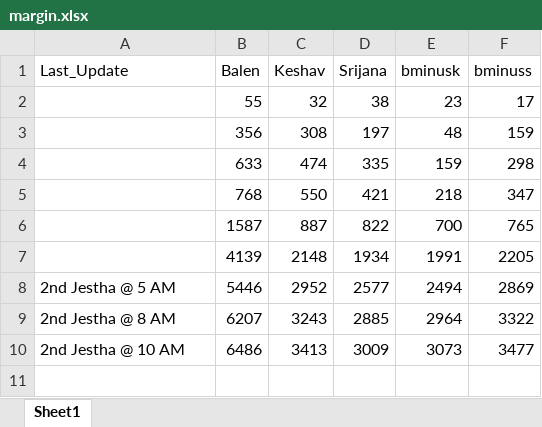
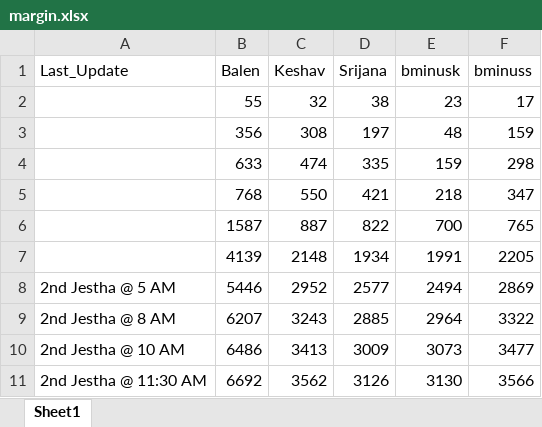
Before and after one commit to akashadhikari/balen_lead, an Excel workbook: margin.xlsx, sheet Sheet1, drawn as a sheet; values as stored, in another font and other column widths than the file's, no borders; the diff names each change by its address in the sheet, - before the commit and + after, or states it on an @@ line.

Commit message:
add new data

```diff
--- a/margin.xlsx (sheet Sheet1)
+++ b/margin.xlsx (sheet Sheet1)
+row 11: 2nd Jestha @ 11:30 AM | 6692 | 3562 | 3126 | 3130 | 3566
```
Also changed, not shown: 6 other files.
